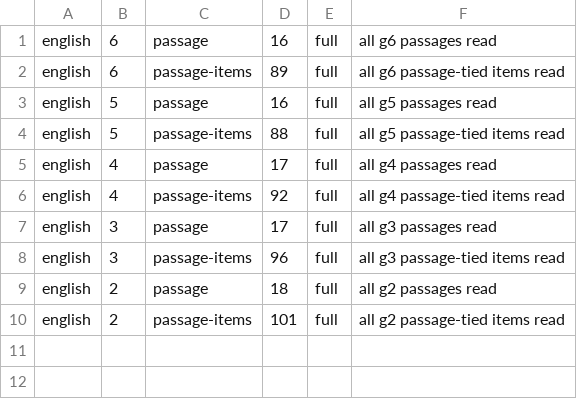
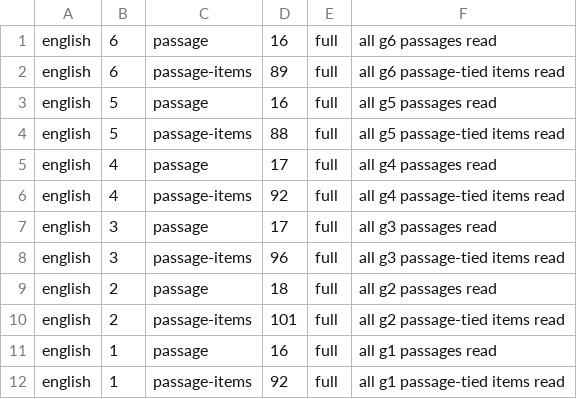
Before and after one commit to nabilafifahq/gatxel-20-kira, a TSV file: docs/verifikasi-materi-rincian/bacaan.cov.tsv, drawn as a sheet.

```diff
--- a/docs/verifikasi-materi-rincian/bacaan.cov.tsv
+++ b/docs/verifikasi-materi-rincian/bacaan.cov.tsv
@@ -10 +10,3 @@ english	2	passage	18	full	all g2 passages read
 english	2	passage-items	101	full	all g2 passage-tied items read
+english	1	passage	16	full	all g1 passages read
+english	1	passage-items	92	full	all g1 passage-tied items read
```
Also changed, not shown: docs/verifikasi-materi-rincian/bacaan.tsv, 2 other files.
